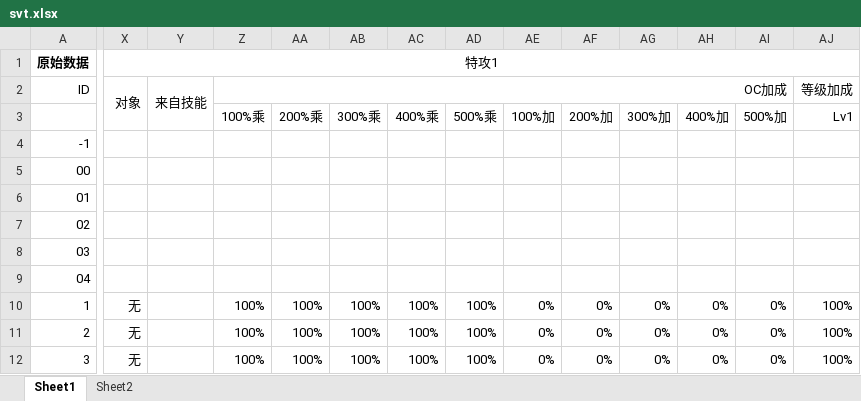
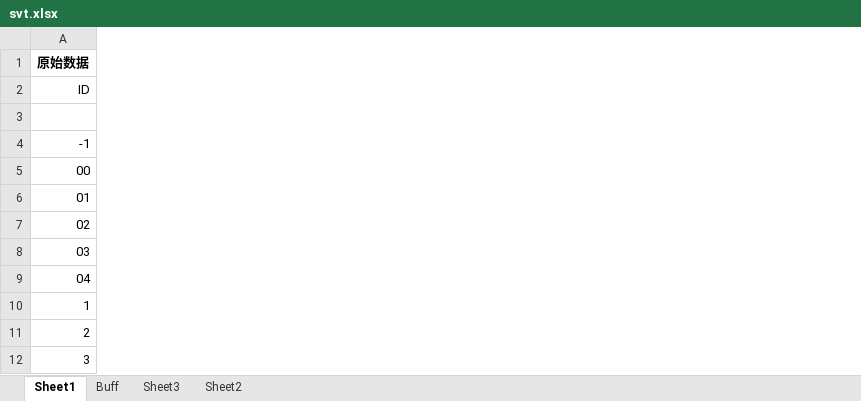
Before and after one commit to NorviNS/fgo_atk, an Excel workbook: svt.xlsx, sheet Sheet1, drawn as a sheet; only a part is shown, gaps mark what is left out; values as stored, in another font and other column widths than the file's, no borders; the diff covers the shown part only; the diff names each change by its address in the sheet, - before the commit and + after, or states it on an @@ line.

Commit message:
add svtData and buffData

```diff
--- a/svt.xlsx (sheet Sheet1)
+++ b/svt.xlsx (sheet Sheet1)
+sheet tab: Buff
+sheet tab: Sheet3
-column X (对象), row 1: 特攻1; rows 10-12: all 无
-column Y (来自技能), empty
-column Z (OC加成), rows 3-12: 100%乘 |  |  |  |  |  |  | 100% | 100% | 100%
-column AA, rows 3-12: 200%乘 |  |  |  |  |  |  | 100% | 100% | 100%
-column AB, rows 3-12: 300%乘 |  |  |  |  |  |  | 100% | 100% | 100%
-column AC, rows 3-12: 400%乘 |  |  |  |  |  |  | 100% | 100% | 100%
-column AD, rows 3-12: 500%乘 |  |  |  |  |  |  | 100% | 100% | 100%
-column AE, rows 3-12: 100%加 |  |  |  |  |  |  | 0% | 0% | 0%
-column AF, rows 3-12: 200%加 |  |  |  |  |  |  | 0% | 0% | 0%
-column AG, rows 3-12: 300%加 |  |  |  |  |  |  | 0% | 0% | 0%
-column AH, rows 3-12: 400%加 |  |  |  |  |  |  | 0% | 0% | 0%
-column AI, rows 3-12: 500%加 |  |  |  |  |  |  | 0% | 0% | 0%
-column AJ (等级加成), rows 3-12: Lv1 |  |  |  |  |  |  | 100% | 100% | 100%
```
Also changed, not shown: 71 removed columns elsewhere in this sheet, 13 other files.
